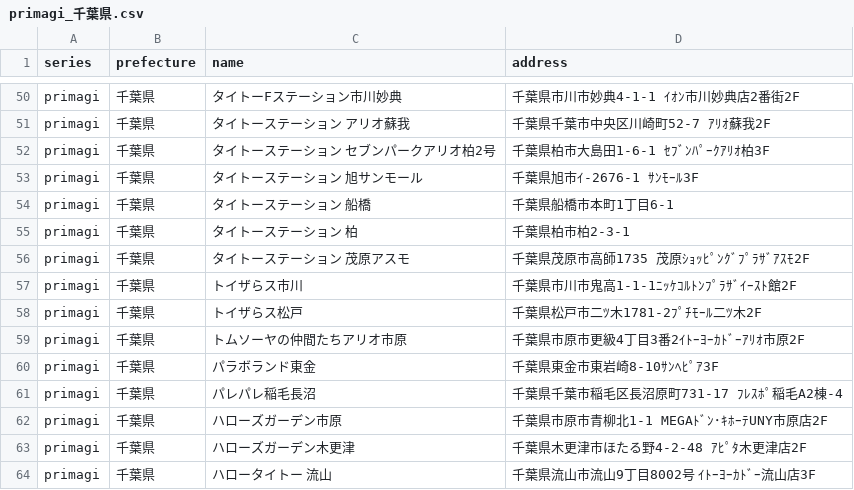
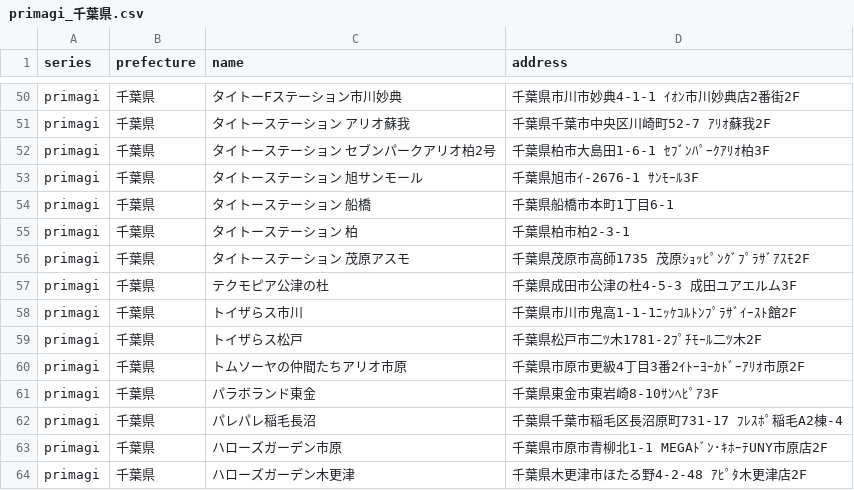
Before and after one commit to prickathon/prismdb, a CSV file: _data/shop/primagi_千葉県.csv, drawn as a sheet; only a part is shown, gaps mark what is left out; the shorter side is filled out with more unchanged rows.

```diff
--- a/_data/shop/primagi_千葉県.csv
+++ b/_data/shop/primagi_千葉県.csv
@@ -56,2 +56,3 @@ primagi,千葉県,タイトーステーション 柏,千葉県柏市柏2-3-1
 primagi,千葉県,タイトーステーション 茂原アスモ,千葉県茂原市高師1735 茂原ｼｮｯﾋﾟﾝｸﾞﾌﾟﾗｻﾞｱｽﾓ2F
+primagi,千葉県,テクモピア公津の杜,千葉県成田市公津の杜4-5-3 成田ユアエルム3F
 primagi,千葉県,トイザらス市川,千葉県市川市鬼高1-1-1ﾆｯｹｺﾙﾄﾝﾌﾟﾗｻﾞｲｰｽﾄ館2F
```
Also changed, not shown: _data/shop/primagi_埼玉県.csv, _data/shop/primagi_滋賀県.csv, 2 other files.
